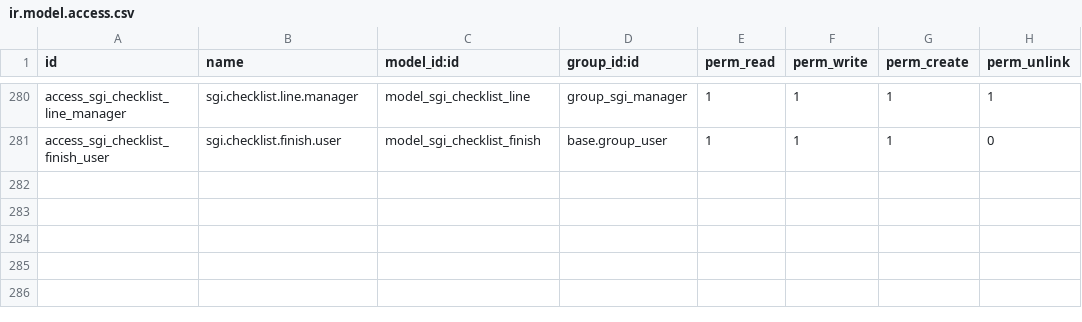
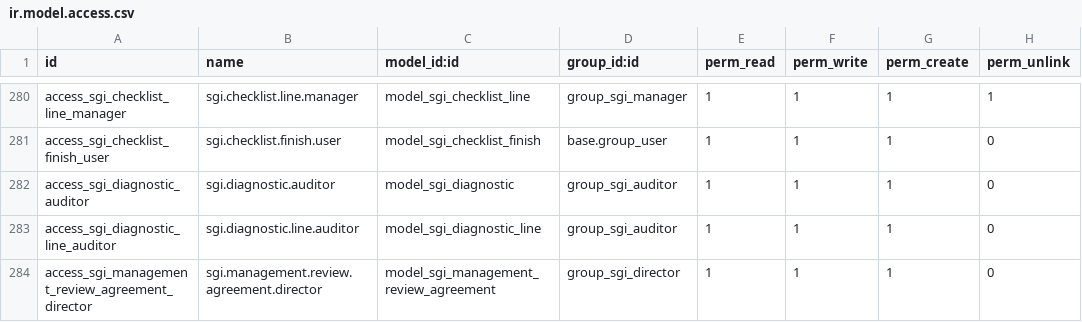
Before and after one commit to quimibond/qb19, a CSV file: addons/quimibond_sgi/security/ir.model.access.csv, drawn as a sheet; only a part is shown, gaps mark what is left out.

```diff
--- a/addons/quimibond_sgi/security/ir.model.access.csv
+++ b/addons/quimibond_sgi/security/ir.model.access.csv
@@ -281 +281,4 @@ access_sgi_checklist_line_manager,sgi.checklist.line.manager,model_sgi_checklist
 access_sgi_checklist_finish_user,sgi.checklist.finish.user,model_sgi_checklist_finish,base.group_user,1,1,1,0
+access_sgi_diagnostic_auditor,sgi.diagnostic.auditor,model_sgi_diagnostic,group_sgi_auditor,1,1,1,0
+access_sgi_diagnostic_line_auditor,sgi.diagnostic.line.auditor,model_sgi_diagnostic_line,group_sgi_auditor,1,1,1,0
+access_sgi_management_review_agreement_director,sgi.management.review.agreement.director,model_sgi_management_review_agreement,group_sgi_director,1,1,1,0
```
Also changed, not shown: 18 other files.
